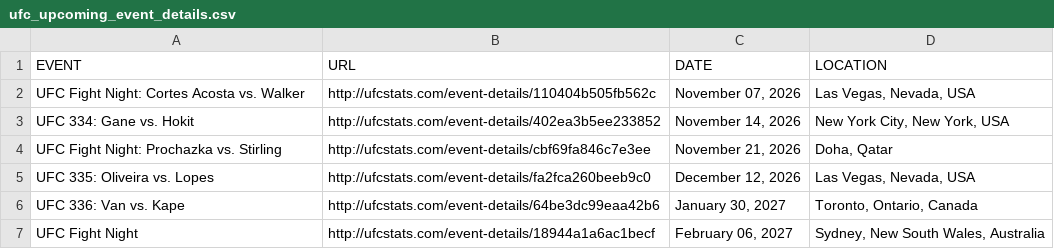
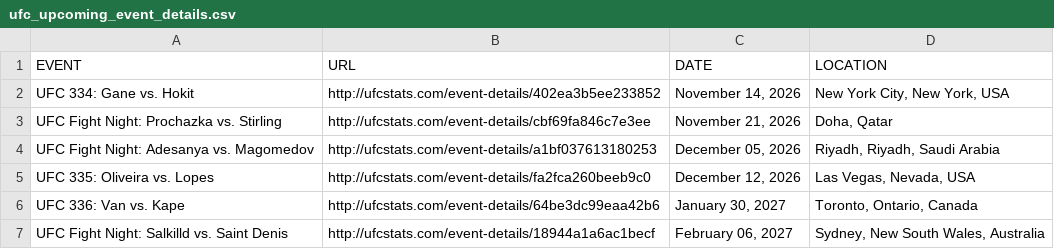
Before and after one commit to fantasy-fight-club/scrape_ufc_stats, a CSV file: ufc_upcoming_event_details.csv, drawn as a sheet.

```diff
--- a/ufc_upcoming_event_details.csv
+++ b/ufc_upcoming_event_details.csv
@@ -1,7 +1,7 @@
 EVENT,URL,DATE,LOCATION
-UFC Fight Night: Cortes Acosta vs. Walker,http://ufcstats.com/event-details/110404b505fb562c,"November 07, 2026","Las Vegas, Nevada, USA"
 UFC 334: Gane vs. Hokit,http://ufcstats.com/event-details/402ea3b5ee233852,"November 14, 2026","New York City, New York, USA"
 UFC Fight Night: Prochazka vs. Stirling,http://ufcstats.com/event-details/cbf69fa846c7e3ee,"November 21, 2026","Doha, Qatar"
+UFC Fight Night: Adesanya vs. Magomedov,http://ufcstats.com/event-details/a1bf037613180253,"December 05, 2026","Riyadh, Riyadh, Saudi Arabia"
 UFC 335: Oliveira vs. Lopes,http://ufcstats.com/event-details/fa2fca260beeb9c0,"December 12, 2026","Las Vegas, Nevada, USA"
 UFC 336: Van vs. Kape,http://ufcstats.com/event-details/64be3dc99eaa42b6,"January 30, 2027","Toronto, Ontario, Canada"
-UFC Fight Night,http://ufcstats.com/event-details/18944a1a6ac1becf,"February 06, 2027","Sydney, New South Wales, Australia"
+UFC Fight Night: Salkilld vs. Saint Denis,http://ufcstats.com/event-details/18944a1a6ac1becf,"February 06, 2027","Sydney, New South Wales, Australia"
```
Also changed, not shown: ufc_event_details.csv, ufc_upcoming_fight_details.csv, 6 other files.
